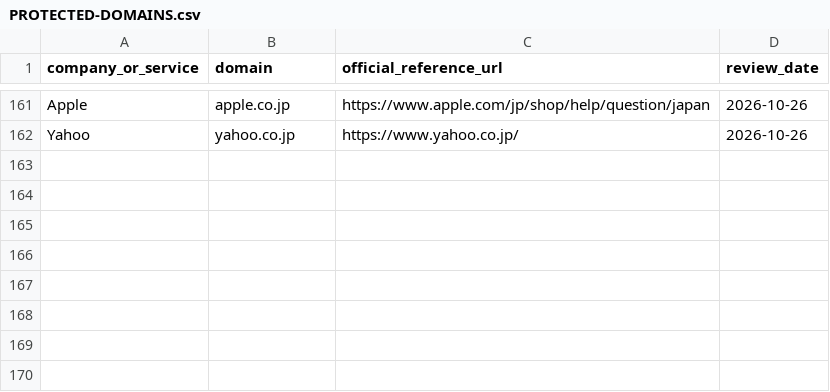
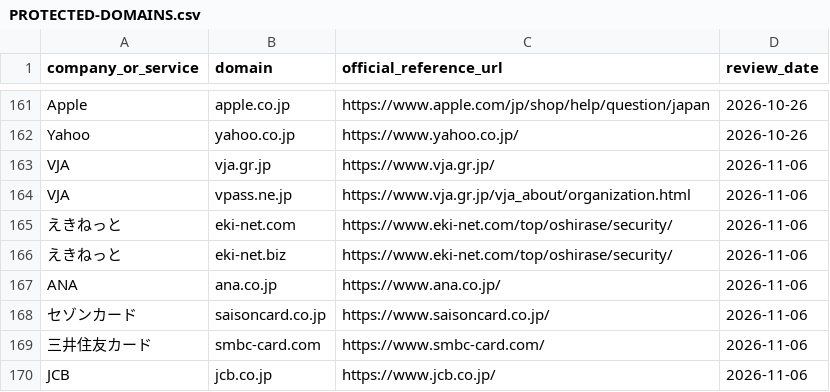
Before and after one commit to 46plus-gif/NoKiridding, a CSV file: ja/PROTECTED-DOMAINS.csv, drawn as a sheet; only a part is shown, gaps mark what is left out.

```diff
--- a/ja/PROTECTED-DOMAINS.csv
+++ b/ja/PROTECTED-DOMAINS.csv
@@ -162 +162,9 @@ Apple,apple.co.jp,https://www.apple.com/jp/shop/help/question/japan,2026-10-26
 Yahoo,yahoo.co.jp,https://www.yahoo.co.jp/,2026-10-26
+VJA,vja.gr.jp,https://www.vja.gr.jp/,2026-11-06
+VJA,vpass.ne.jp,https://www.vja.gr.jp/vja_about/organization.html,2026-11-06
+えきねっと,eki-net.com,https://www.eki-net.com/top/oshirase/security/,2026-11-06
+えきねっと,eki-net.biz,https://www.eki-net.com/top/oshirase/security/,2026-11-06
+ANA,ana.co.jp,https://www.ana.co.jp/,2026-11-06
+セゾンカード,saisoncard.co.jp,https://www.saisoncard.co.jp/,2026-11-06
+三井住友カード,smbc-card.com,https://www.smbc-card.com/,2026-11-06
+JCB,jcb.co.jp,https://www.jcb.co.jp/,2026-11-06
```
Also changed, not shown: en/PROTECTED-DOMAINS.csv, 25 other files.
